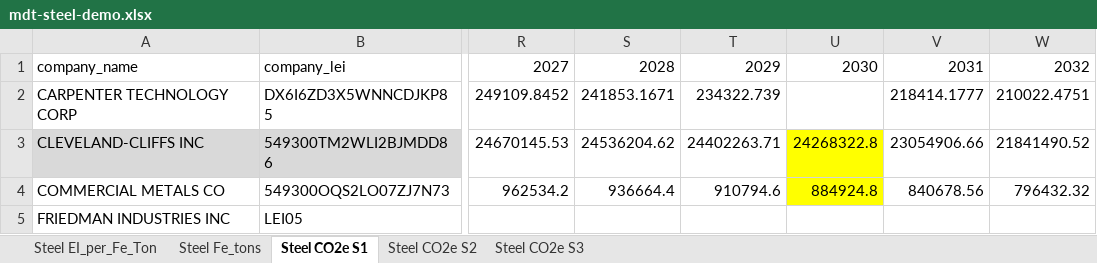
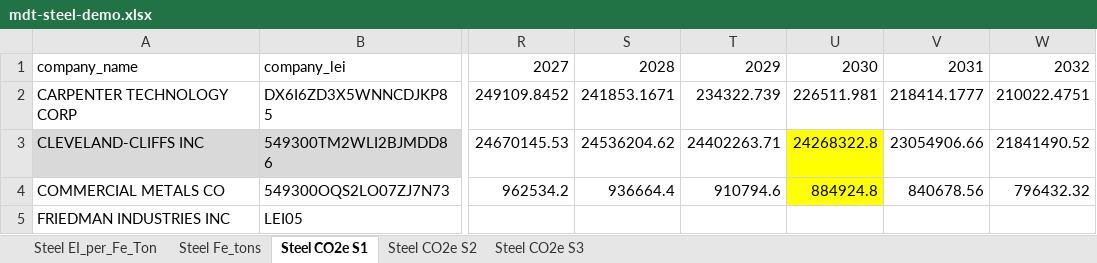
Before and after one commit to os-climate/itr-data-pipeline, an Excel workbook: data/external/mdt-steel-demo.xlsx, sheet Steel CO2e S1, drawn as a sheet; only a part is shown, gaps mark what is left out; values as stored, in another font and other column widths than the file's, no borders; the diff names each change by its address in the sheet, - before the commit and + after, or states it on an @@ line.

Commit message:
Pipeline data now passes initial test_vault_providers test
Drop rows of steel data that are completely empty of data.  This is different than before (where we dropped only columns that were completely empty).

Also update steel input spreadsheet to fix omitted data from Worthington Industries and Carpenter Technology Corp.

Signed-off-by: MichaelTiemann <72577720+MichaelTiemannOSC@users.noreply.github.com>

```diff
--- a/data/external/mdt-steel-demo.xlsx (sheet Steel CO2e S1)
+++ b/data/external/mdt-steel-demo.xlsx (sheet Steel CO2e S1)
-U2: (empty)
+U2: 226511.981
```
Also changed, not shown: sheet Steel EI_per_Fe_Ton, sheet Steel Fe_tons, 1 other file.
